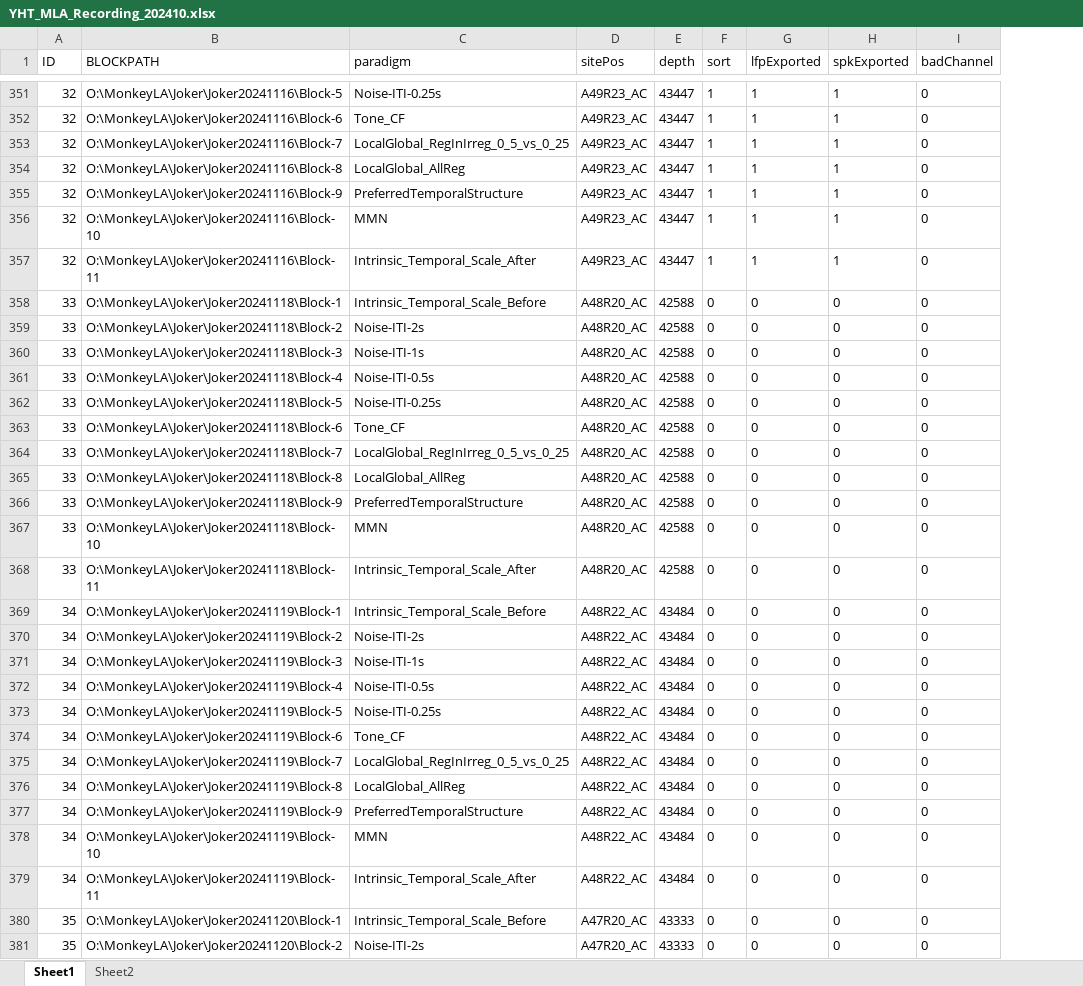
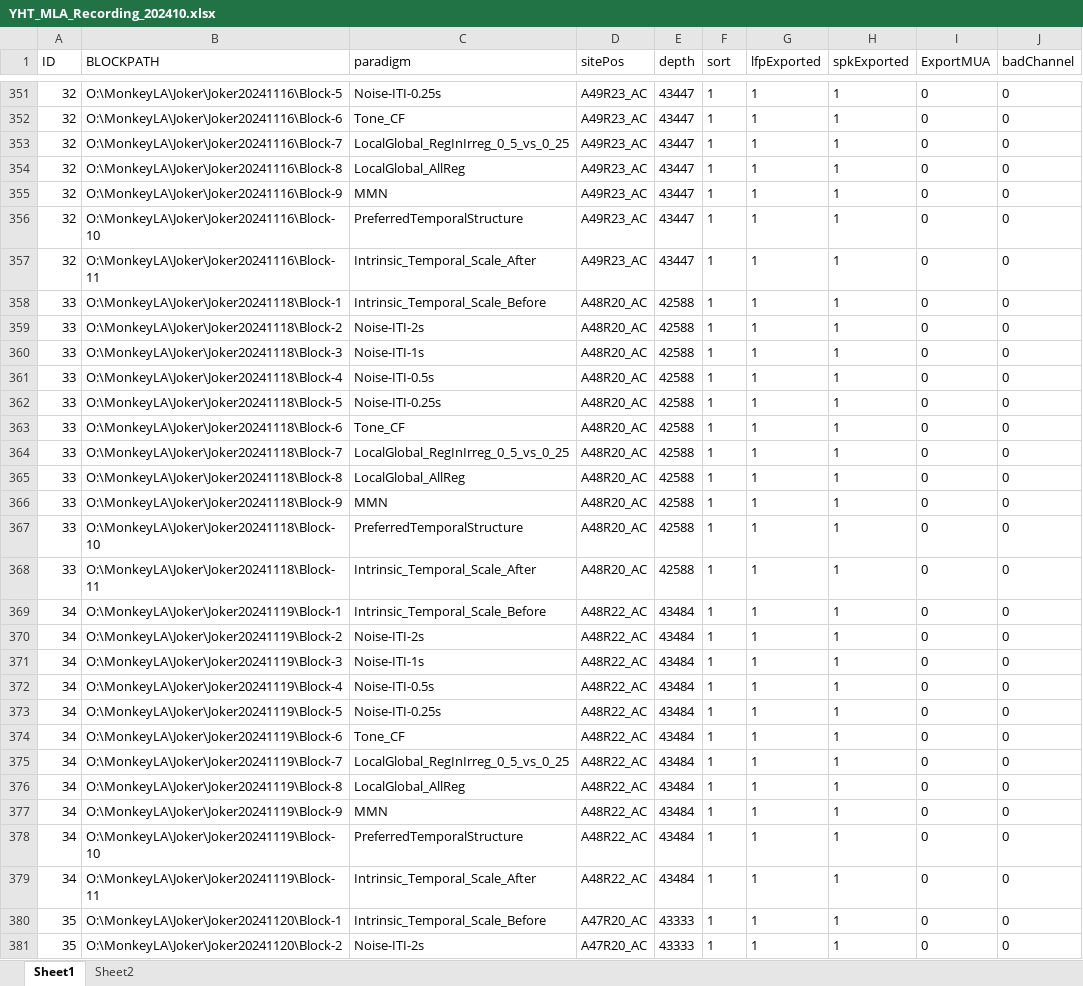
Before and after one commit to springZJU/MultiChannelProcess, an Excel workbook: utils/recordingExcel/YHT/YHT_MLA_Recording_202410.xlsx, sheet Sheet1, drawn as a sheet; only a part is shown, gaps mark what is left out; values as stored, in another font and other column widths than the file's, no borders; the diff covers the shown part only; the diff names each change by its address in the sheet, - before the commit and + after, or states it on an @@ line.

```diff
--- a/utils/recordingExcel/YHT/YHT_MLA_Recording_202410.xlsx (sheet Sheet1)
+++ b/utils/recordingExcel/YHT/YHT_MLA_Recording_202410.xlsx (sheet Sheet1)
+column I (ExportMUA), rows 351-381: all 0
-C355 (paradigm): PreferredTemporalStructure
+C355 (paradigm): MMN
-C356 (paradigm): MMN
+C356 (paradigm): PreferredTemporalStructure
-F358:F381 (sort): 0
+F358:F381 (sort): 1
-G358:G381 (lfpExported): 0
+G358:G381 (lfpExported): 1
-H358:H381 (spkExported): 0
+H358:H381 (spkExported): 1
-C366 (paradigm): PreferredTemporalStructure
+C366 (paradigm): MMN
-C367 (paradigm): MMN
+C367 (paradigm): PreferredTemporalStructure
-C377 (paradigm): PreferredTemporalStructure
+C377 (paradigm): MMN
-C378 (paradigm): MMN
+C378 (paradigm): PreferredTemporalStructure
```
Also changed, not shown: 55 added rows and 33 edited cells elsewhere in this sheet, utils/recordingExcel/DXY/D_TemporalDomain_Recording.xlsx, utils/recordingExcel/DXY/D_TemporalGroup.xlsx, 33 other files.
